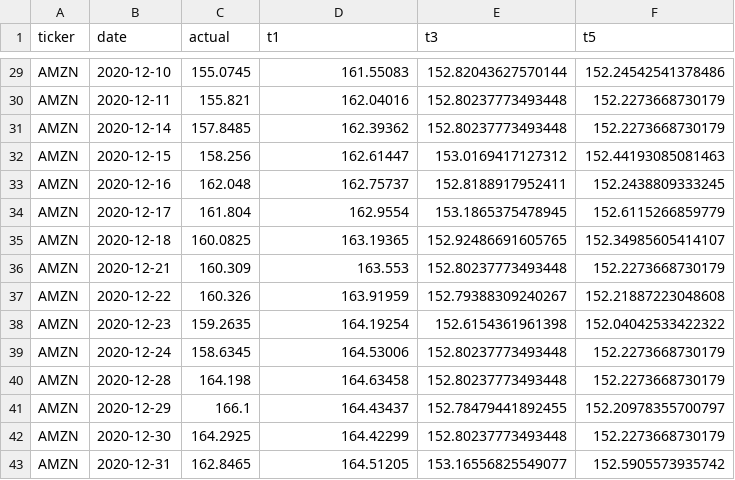
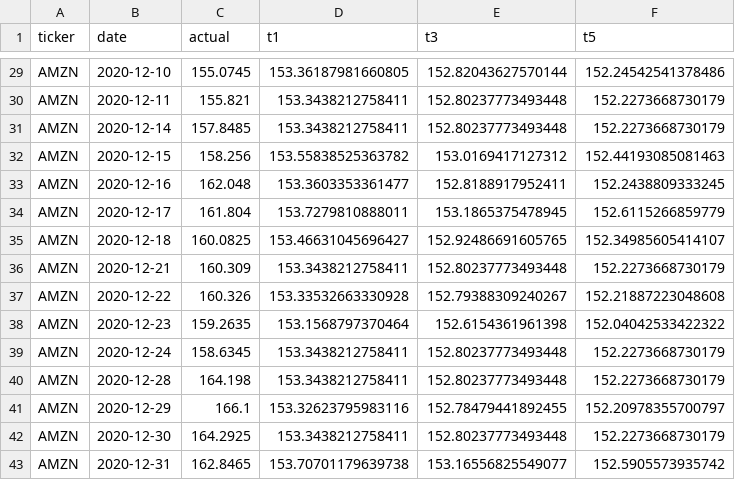
Before and after one commit to vcharbonier-2025448/dashboard-ca2, a CSV file: forecast_arimax.csv, drawn as a sheet; only a part is shown, gaps mark what is left out; the diff covers the shown part only; the diff names each change by its address in the sheet, - before the commit and + after, or states it on an @@ line.

```diff
--- a/forecast_arimax.csv
+++ b/forecast_arimax.csv
-D29 (t1): 161.55083
+D29 (t1): 153.36187981660805
-D30 (t1): 162.04016
+D30 (t1): 153.3438212758411
-D31 (t1): 162.39362
+D31 (t1): 153.3438212758411
-D32 (t1): 162.61447
+D32 (t1): 153.55838525363782
-D33 (t1): 162.75737
+D33 (t1): 153.3603353361477
-D34 (t1): 162.9554
+D34 (t1): 153.7279810888011
-D35 (t1): 163.19365
+D35 (t1): 153.46631045696427
-D36 (t1): 163.553
+D36 (t1): 153.3438212758411
-D37 (t1): 163.91959
+D37 (t1): 153.33532663330928
-D38 (t1): 164.19254
+D38 (t1): 153.1568797370464
-D39 (t1): 164.53006
+D39 (t1): 153.3438212758411
-D40 (t1): 164.63458
+D40 (t1): 153.3438212758411
-D41 (t1): 164.43437
+D41 (t1): 153.32623795983116
-D42 (t1): 164.42299
+D42 (t1): 153.3438212758411
-D43 (t1): 164.51205
+D43 (t1): 153.70701179639738
```
Also changed, not shown: 27 edited cells elsewhere in this file, 1 other file.
